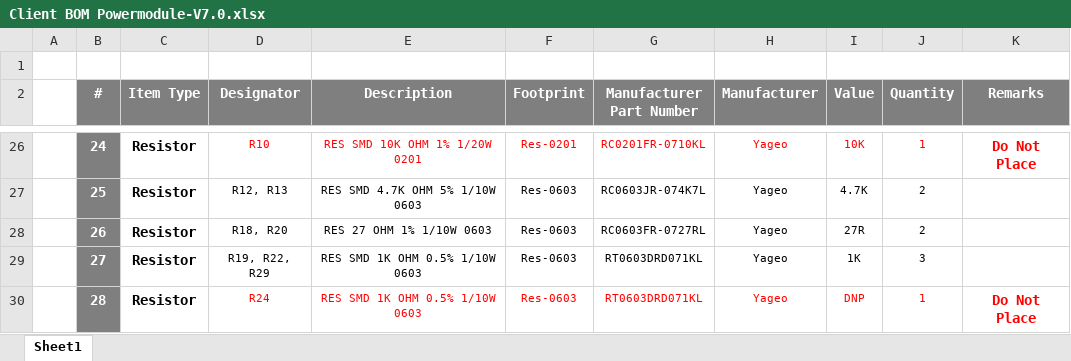
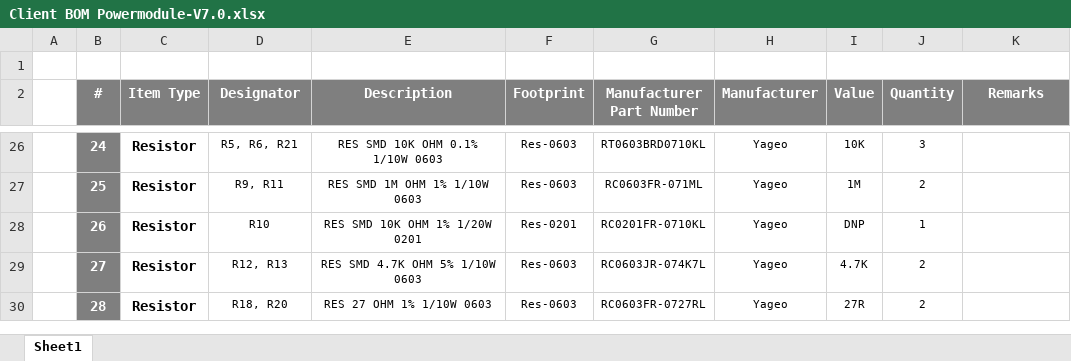
Before and after one commit to eSpark-Backup/gerholdvoorde-dronebms, an Excel workbook: Design Files/Powermodule-v7.0.2/BOM/Client BOM Powermodule-V7.0.xlsx, sheet Sheet1, drawn as a sheet; only a part is shown, gaps mark what is left out; values as stored, in another font and other column widths than the file's, no borders; charts and pictures not drawn; the diff covers the shown part only; the diff names each change by its address in the sheet, - before the commit and + after, or states it on an @@ line.

```diff
--- a/Design Files/Powermodule-v7.0.2/BOM/Client BOM Powermodule-V7.0.xlsx (sheet Sheet1)
+++ b/Design Files/Powermodule-v7.0.2/BOM/Client BOM Powermodule-V7.0.xlsx (sheet Sheet1)
-D26 (Designator): R10
+D26 (Designator): R5, R6, R21
-D26:J26 text colour: #FF0000
+D26:J26 text colour: black
-E26 (Description): RES SMD 10K OHM 1% 1/20W 0201
+E26 (Description): RES SMD 10K OHM 0.1% 1/10W 0603
-F26 (Footprint): Res-0201
+F26 (Footprint): Res-0603
-G26 (Manufacturer Part Number): RC0201FR-0710KL
+G26 (Manufacturer Part Number): RT0603BRD0710KL
-J26 (Quantity): 1
+J26 (Quantity): 3
-K26 (Remarks): Do Not Place
+K26 (Remarks): (empty)
-D27 (Designator): R12, R13
+D27 (Designator): R9, R11
-E27 (Description): RES SMD 4.7K OHM 5% 1/10W 0603
+E27 (Description): RES SMD 1M OHM 1% 1/10W 0603
-G27 (Manufacturer Part Number): RC0603JR-074K7L
+G27 (Manufacturer Part Number): RC0603FR-071ML
-I27 (Value): 4.7K
+I27 (Value): 1M
-D28 (Designator): R18, R20
+D28 (Designator): R10
-E28 (Description): RES 27 OHM 1% 1/10W 0603
+E28 (Description): RES SMD 10K OHM 1% 1/20W 0201
-F28 (Footprint): Res-0603
+F28 (Footprint): Res-0201
-G28 (Manufacturer Part Number): RC0603FR-0727RL
+G28 (Manufacturer Part Number): RC0201FR-0710KL
-I28 (Value): 27R
+I28 (Value): DNP
-J28 (Quantity): 2
+J28 (Quantity): 1
-D29 (Designator): R19, R22, R29
+D29 (Designator): R12, R13
-E29 (Description): RES SMD 1K OHM 0.5% 1/10W 0603
+E29 (Description): RES SMD 4.7K OHM 5% 1/10W 0603
-G29 (Manufacturer Part Number): RT0603DRD071KL
+G29 (Manufacturer Part Number): RC0603JR-074K7L
-I29 (Value): 1K
+I29 (Value): 4.7K
-J29 (Quantity): 3
+J29 (Quantity): 2
-D30 (Designator): R24
+D30 (Designator): R18, R20
-D30:J30 text colour: #FF0000
+D30:J30 text colour: black
-E30 (Description): RES SMD 1K OHM 0.5% 1/10W 0603
+E30 (Description): RES 27 OHM 1% 1/10W 0603
-G30 (Manufacturer Part Number): RT0603DRD071KL
+G30 (Manufacturer Part Number): RC0603FR-0727RL
-I30 (Value): DNP
+I30 (Value): 27R
-J30 (Quantity): 1
+J30 (Quantity): 2
-K30 (Remarks): Do Not Place
+K30 (Remarks): (empty)
```
Also changed, not shown: 3 added rows, 2 removed rows, 49 edited cells and cell formats elsewhere in this sheet, formulas that keep their value, charts or pictures, 48 other files.
